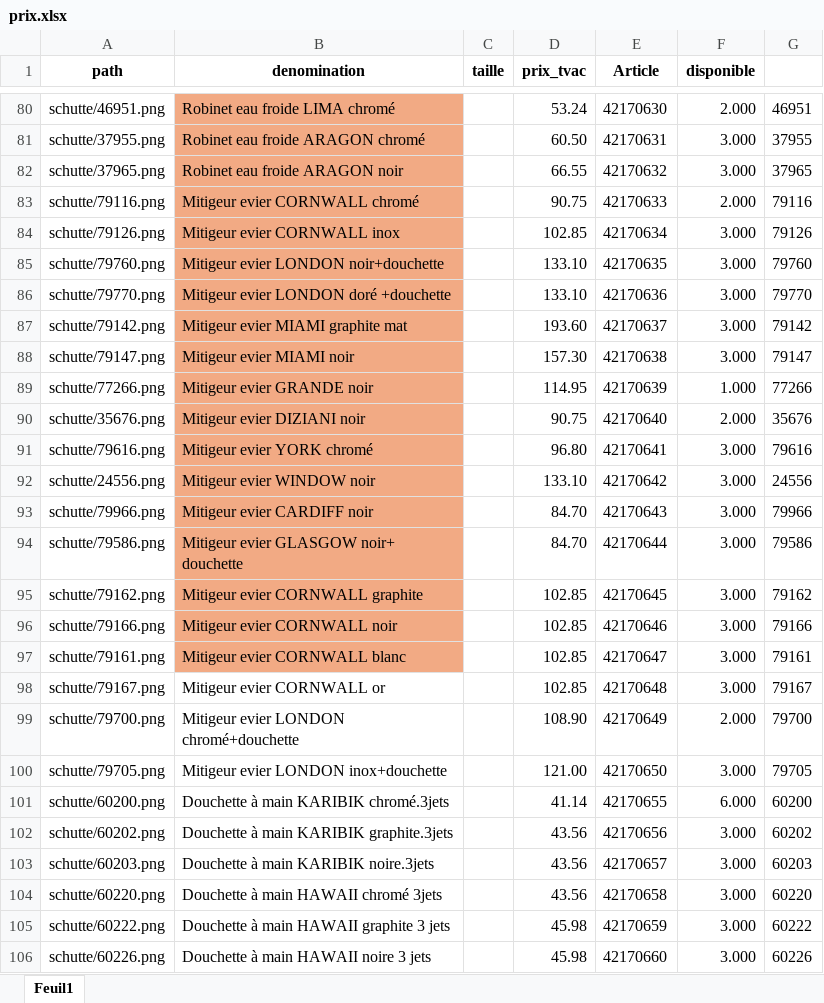
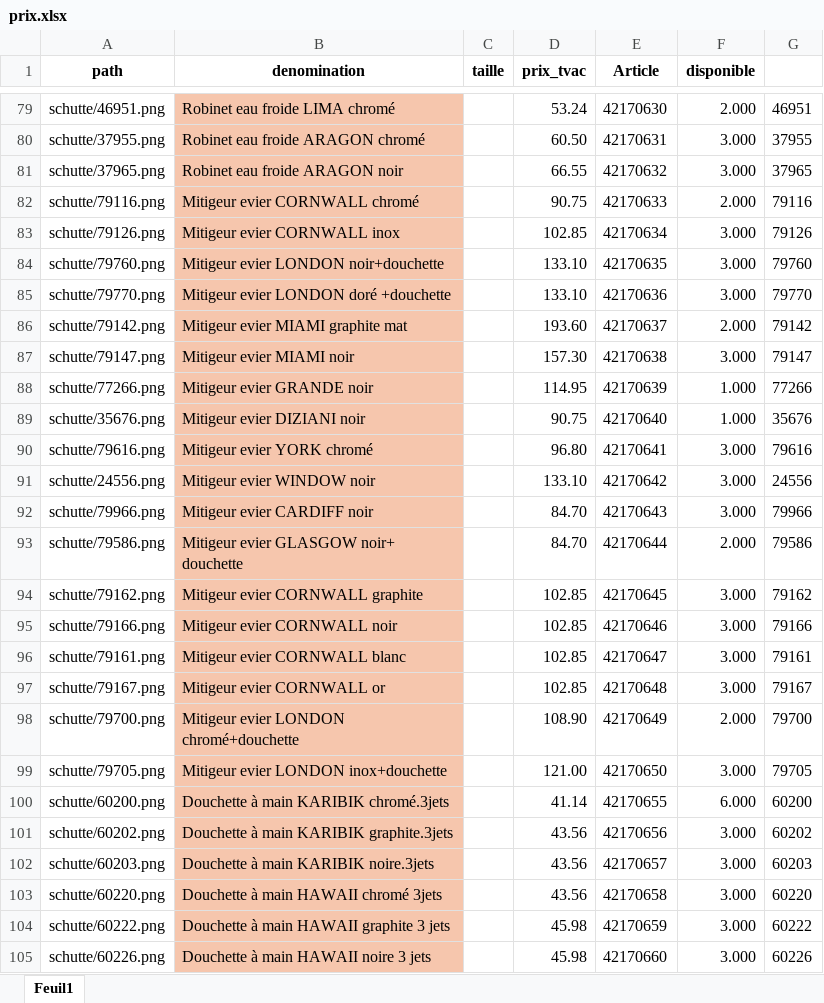
Before and after one commit to Ets-Braconnier/robinetterie, an Excel workbook: prix/prix.xlsx, sheet Feuil1, drawn as a sheet; only a part is shown, gaps mark what is left out; values as stored, in another font and other column widths than the file's, no borders; addresses are those after the commit; the diff covers the shown part only; the diff names each change by its address in the sheet, - before the commit and + after, or states it on an @@ line.

```diff
--- a/prix/prix.xlsx (sheet Feuil1)
+++ b/prix/prix.xlsx (sheet Feuil1)
-B79:B96 fill: #F2AA84
+B79:B96 fill: #F6C6AD
-F86 (disponible): 3.000
+F86 (disponible): 2.000
-F89 (disponible): 2.000
+F89 (disponible): 1.000
-F93 (disponible): 3.000
+F93 (disponible): 2.000
-B97:B105 fill: none
+B97:B105 fill: #F6C6AD
```
Also changed, not shown: 1 removed row, 9 edited cells and cell formats elsewhere in this sheet.
